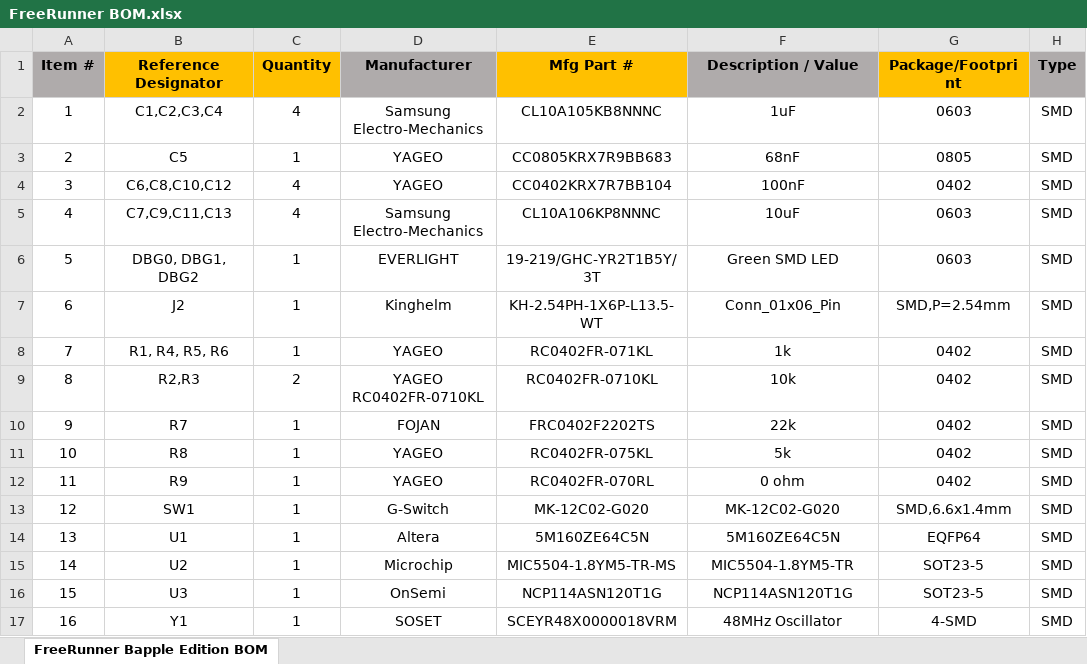
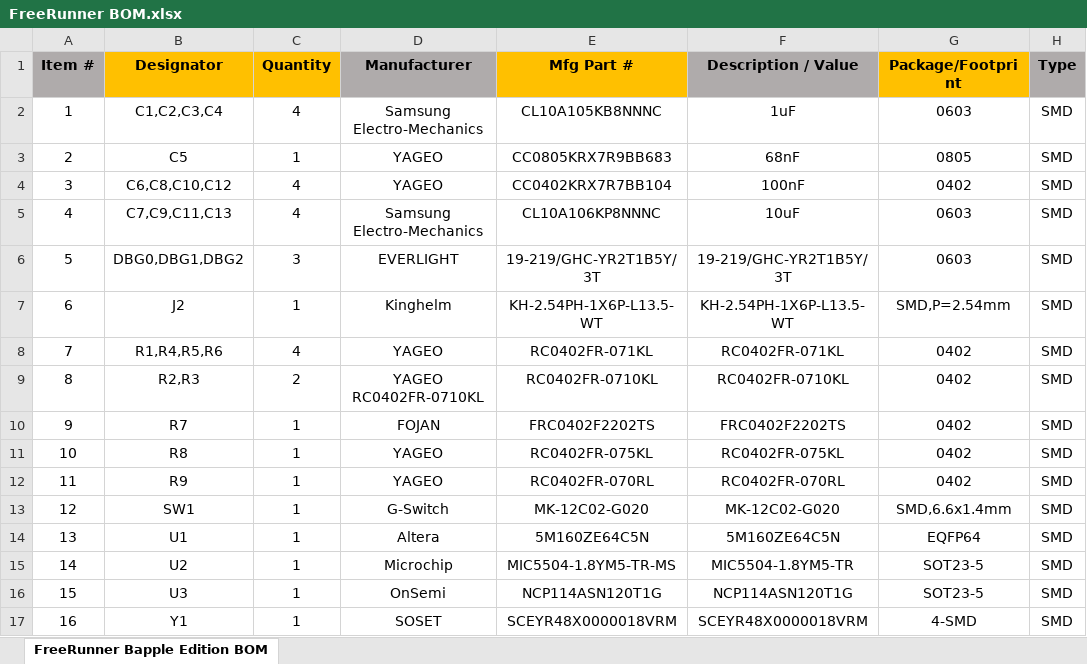
Before and after one commit to ArminAustin200/FreeRunner, an Excel workbook: Gerbers/FreeRunner BOM.xlsx, sheet FreeRunner Bapple Edition BOM, drawn as a sheet; only a part is shown; values as stored, in another font and other column widths than the file's, no borders; the diff names each change by its address in the sheet, - before the commit and + after, or states it on an @@ line.

```diff
--- a/Gerbers/FreeRunner BOM.xlsx (sheet FreeRunner Bapple Edition BOM)
+++ b/Gerbers/FreeRunner BOM.xlsx (sheet FreeRunner Bapple Edition BOM)
-B1: Reference Designator
+B1: Designator
-B6 (Designator): DBG0, DBG1, DBG2
+B6 (Designator): DBG0,DBG1,DBG2
-C6 (Quantity): 1
+C6 (Quantity): 3
-F6 (Description / Value): Green SMD LED
+F6 (Description / Value): 19-219/GHC-YR2T1B5Y/3T
-F7 (Description / Value): Conn_01x06_Pin
+F7 (Description / Value): KH-2.54PH-1X6P-L13.5-WT
-B8 (Designator): R1, R4, R5, R6
+B8 (Designator): R1,R4,R5,R6
-C8 (Quantity): 1
+C8 (Quantity): 4
-F8 (Description / Value): 1k
+F8 (Description / Value): RC0402FR-071KL
-F9 (Description / Value): 10k
+F9 (Description / Value): RC0402FR-0710KL
-F10 (Description / Value): 22k
+F10 (Description / Value): FRC0402F2202TS
-F11 (Description / Value): 5k
+F11 (Description / Value): RC0402FR-075KL
-F12 (Description / Value): 0 ohm
+F12 (Description / Value): RC0402FR-070RL
-F17 (Description / Value): 48MHz Oscillator
+F17 (Description / Value): SCEYR48X0000018VRM
```
Also changed, not shown: Gerbers/FreeRunner Position File.xlsx, 1 other file.
